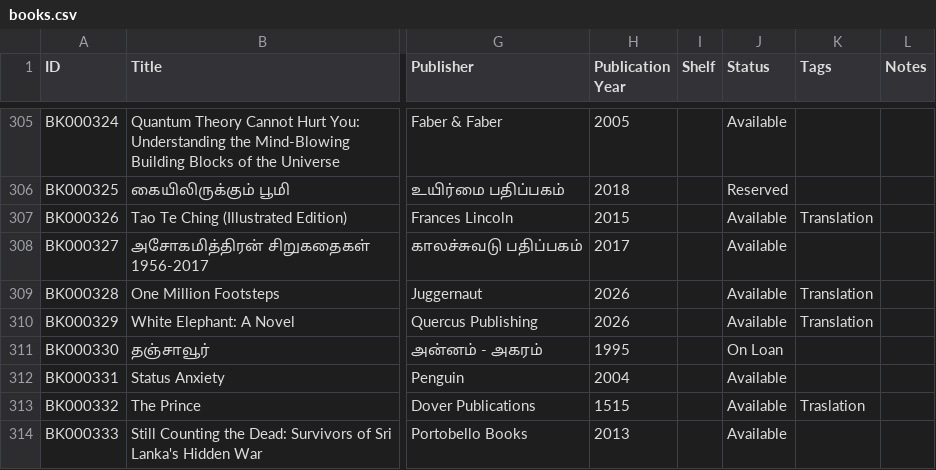
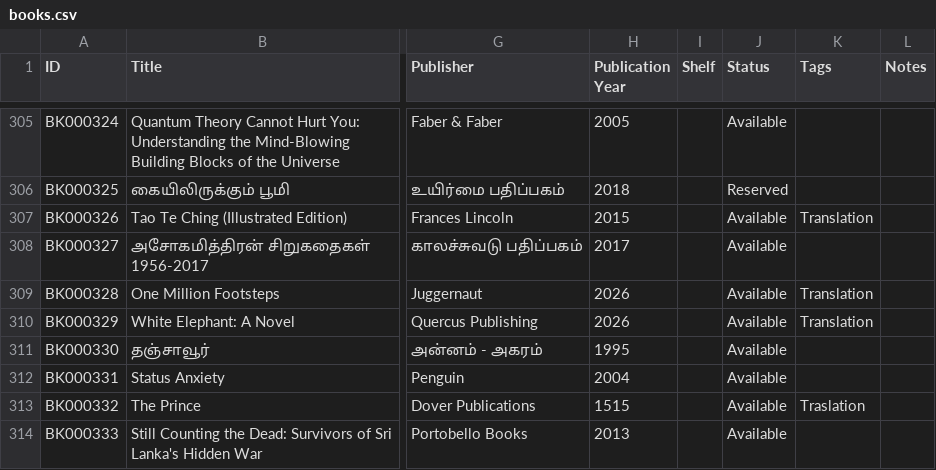
Before and after one commit to ejayaraman/books, a CSV file: data/books.csv, drawn as a sheet; only a part is shown, gaps mark what is left out; the diff covers the shown part only; the diff names each change by its address in the sheet, - before the commit and + after, or states it on an @@ line.

```diff
--- a/data/books.csv
+++ b/data/books.csv
-J311 (Status): On Loan
+J311 (Status): Available
```
Also changed, not shown: 6 edited cells elsewhere in this file.
